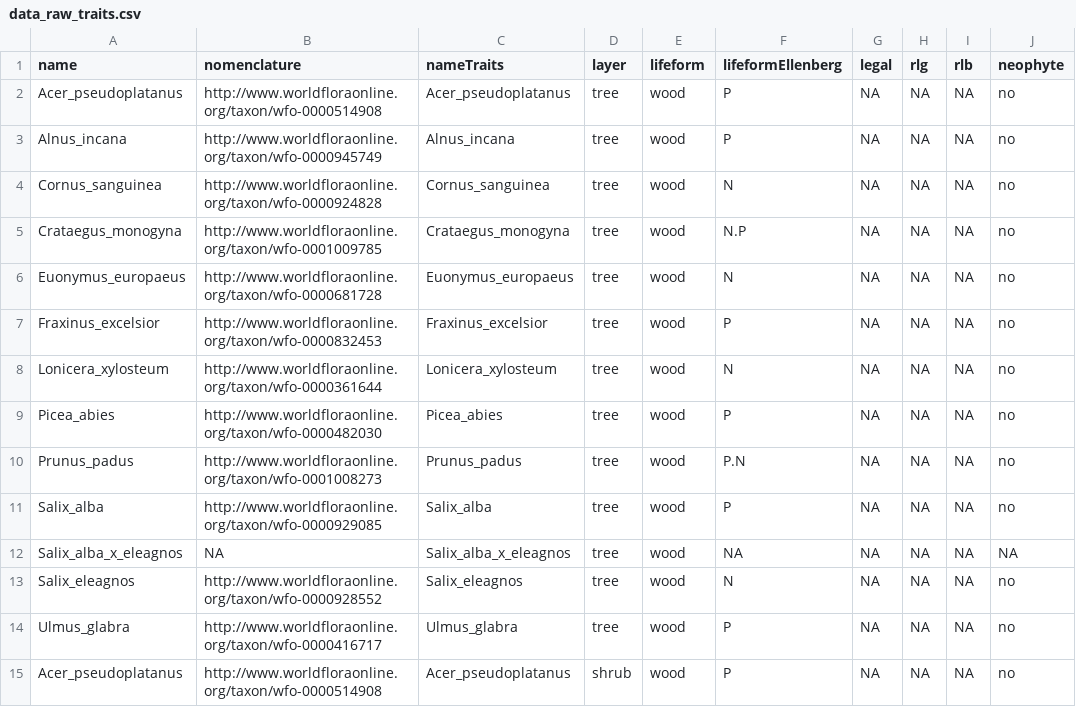
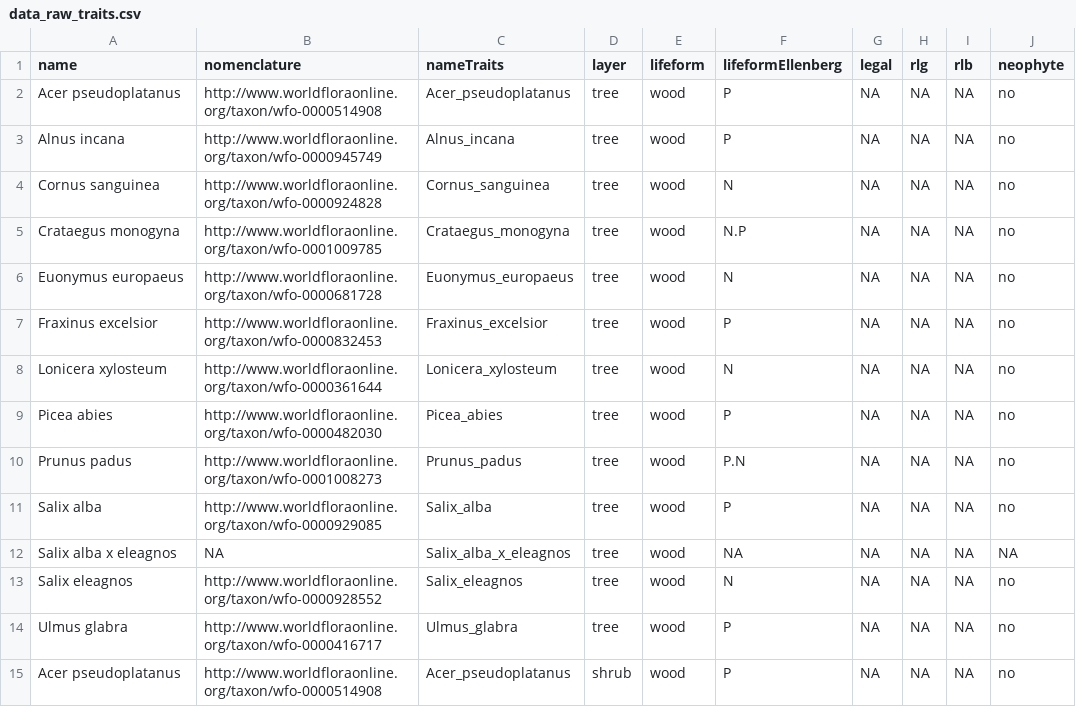
Before and after one commit to TUM-Restoration-Ecology/course_ecological_data_analysis, a CSV file: data/raw/example_course_alluvial_forest_mb/data_raw_traits.csv, drawn as a sheet; only a part is shown; the diff covers the shown part only; the diff names each change by its address in the sheet, - before the commit and + after, or states it on an @@ line.

```diff
--- a/data/raw/example_course_alluvial_forest_mb/data_raw_traits.csv
+++ b/data/raw/example_course_alluvial_forest_mb/data_raw_traits.csv
-A2 (name): Acer_pseudoplatanus
+A2 (name): Acer pseudoplatanus
-A3 (name): Alnus_incana
+A3 (name): Alnus incana
-A4 (name): Cornus_sanguinea
+A4 (name): Cornus sanguinea
-A5 (name): Crataegus_monogyna
+A5 (name): Crataegus monogyna
-A6 (name): Euonymus_europaeus
+A6 (name): Euonymus europaeus
-A7 (name): Fraxinus_excelsior
+A7 (name): Fraxinus excelsior
-A8 (name): Lonicera_xylosteum
+A8 (name): Lonicera xylosteum
-A9 (name): Picea_abies
+A9 (name): Picea abies
-A10 (name): Prunus_padus
+A10 (name): Prunus padus
-A11 (name): Salix_alba
+A11 (name): Salix alba
-A12 (name): Salix_alba_x_eleagnos
+A12 (name): Salix alba x eleagnos
-A13 (name): Salix_eleagnos
+A13 (name): Salix eleagnos
-A14 (name): Ulmus_glabra
+A14 (name): Ulmus glabra
-A15 (name): Acer_pseudoplatanus
+A15 (name): Acer pseudoplatanus
```
Also changed, not shown: 132 edited cells elsewhere in this file, data/processed/data_processed_traits_ammer_4.1.csv, data/raw/example_course_alluvial_forest_mb/data_raw_species.csv, 21 other files.
